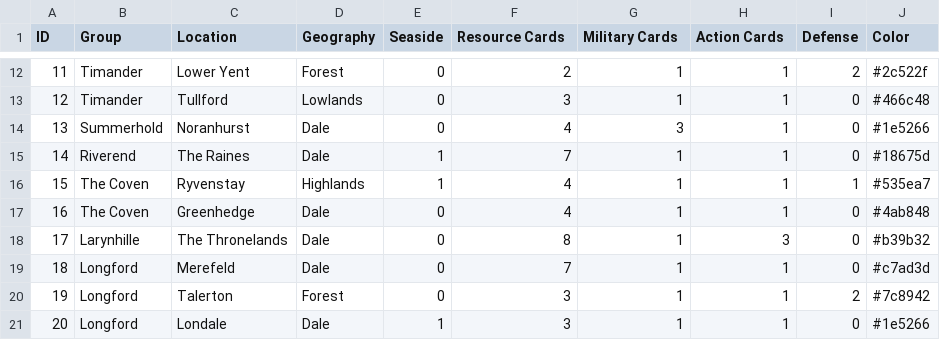
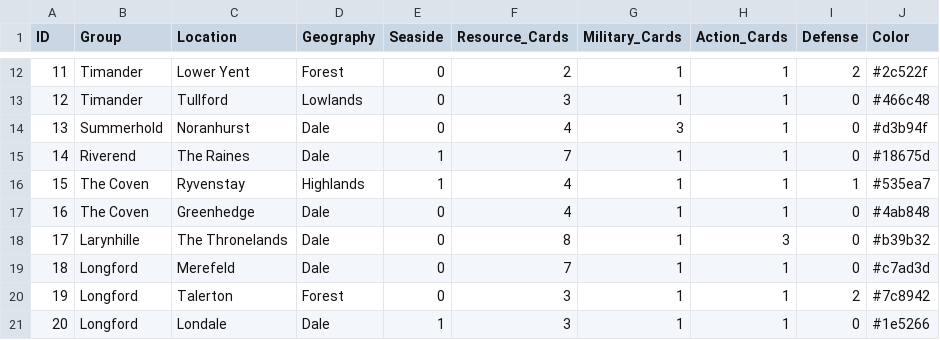
Before and after one commit to cmajorb/CrownofCrowns, a CSV file: mysql/data/map.csv, drawn as a sheet; only a part is shown, gaps mark what is left out; the diff names each change by its address in the sheet, - before the commit and + after, or states it on an @@ line.

```diff
--- a/mysql/data/map.csv
+++ b/mysql/data/map.csv
-F1: Resource Cards
+F1: Resource_Cards
-G1: Military Cards
+G1: Military_Cards
-H1: Action Cards
+H1: Action_Cards
-J14 (Color): #1e5266
+J14 (Color): #d3b94f
```
Also changed, not shown: 3 other files.
